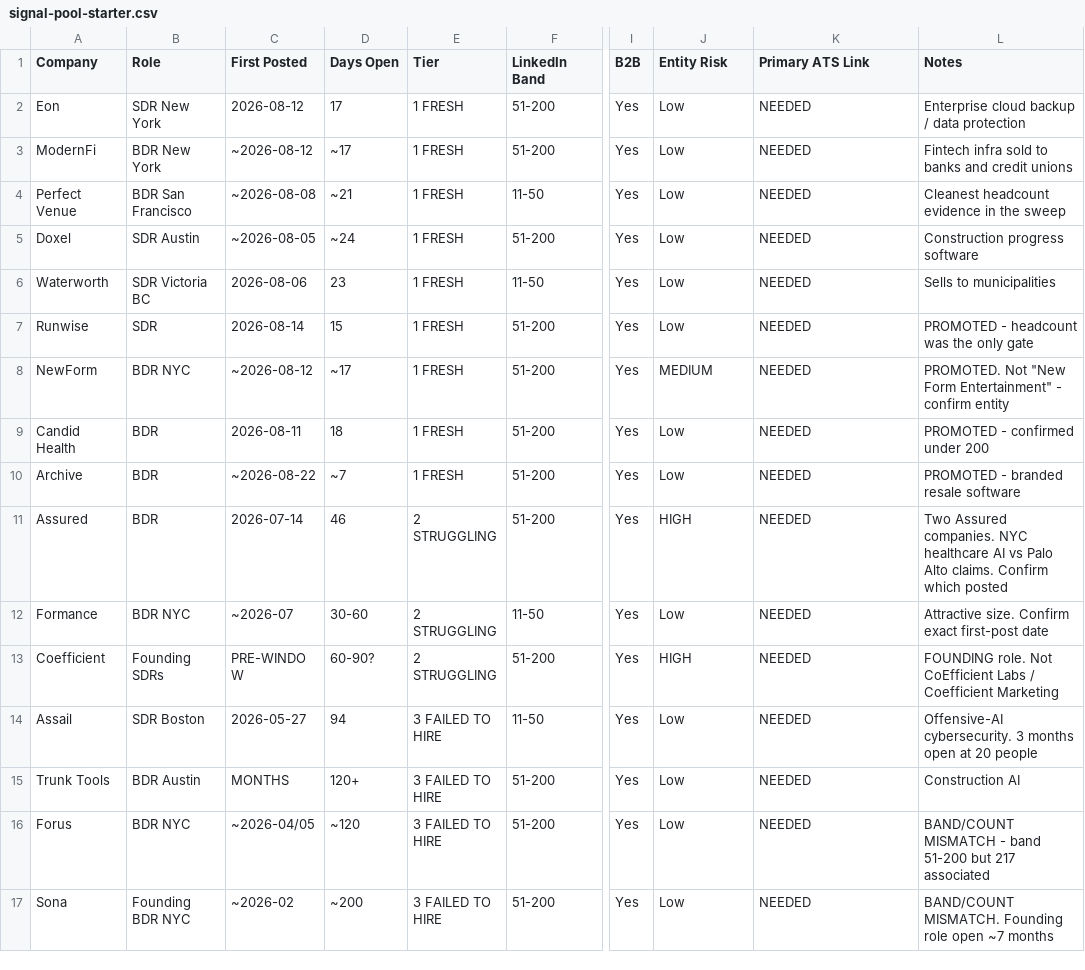
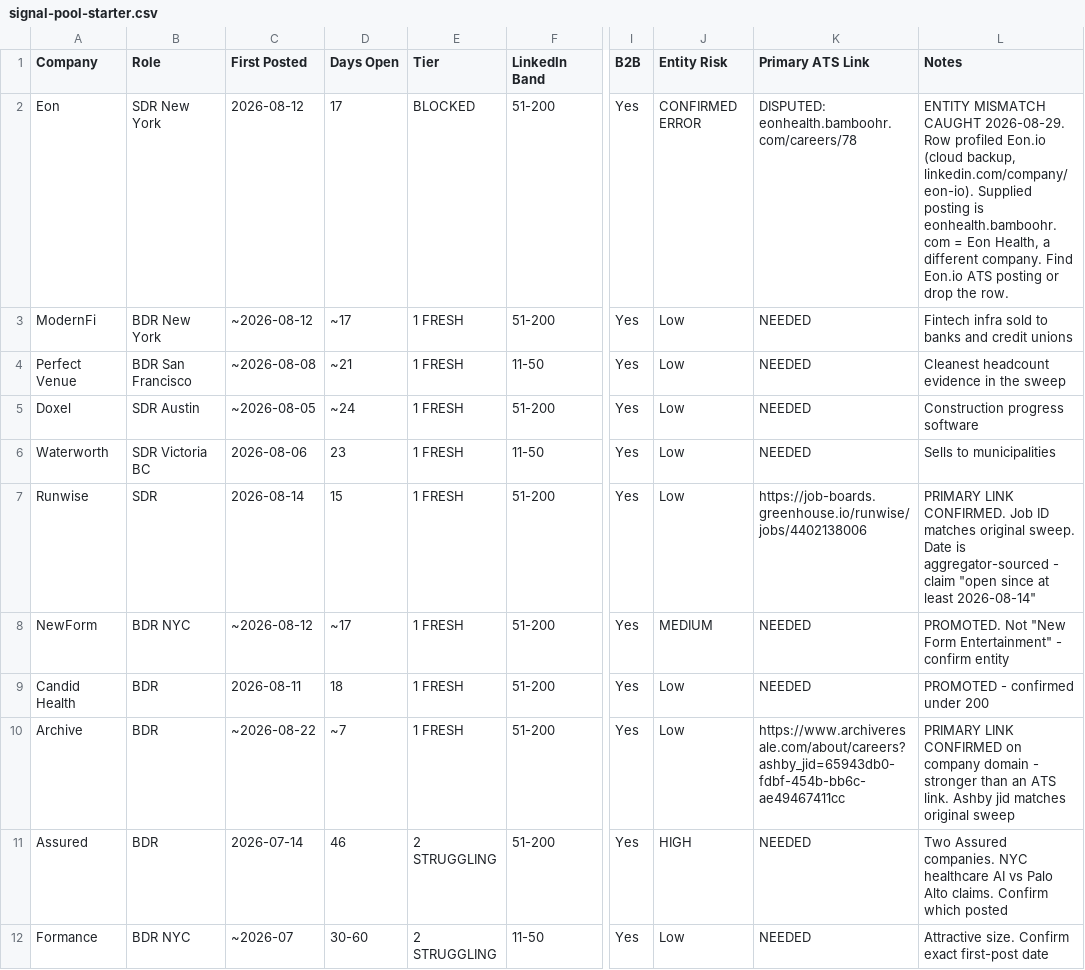
Before and after one commit to bokjong393/Mybusiness, a CSV file: templates/signal-pool-starter.csv, drawn as a sheet; only a part is shown, gaps mark what is left out; the shorter side is filled out with more unchanged rows; the diff names each change by its address in the sheet, - before the commit and + after, or states it on an @@ line.

```diff
--- a/templates/signal-pool-starter.csv
+++ b/templates/signal-pool-starter.csv
-E2 (Tier): 1 FRESH
+E2 (Tier): BLOCKED
-J2 (Entity Risk): Low
+J2 (Entity Risk): CONFIRMED ERROR
-K2 (Primary ATS Link): NEEDED
+K2 (Primary ATS Link): DISPUTED: eonhealth.bamboohr.com/careers/78
-L2 (Notes): Enterprise cloud backup / data protection
+L2 (Notes): ENTITY MISMATCH CAUGHT 2026-08-29. Row profiled Eon.io (cloud backup, linkedin.com/company/eon-io). Supplied posting is eonhealth.bamboohr.com = Eon Health, a different company. Find Eon.io ATS posting or drop the row.
-K7 (Primary ATS Link): NEEDED
+K7 (Primary ATS Link): https://job-boards.greenhouse.io/runwise/jobs/4402138006
-L7 (Notes): PROMOTED - headcount was the only gate
+L7 (Notes): PRIMARY LINK CONFIRMED. Job ID matches original sweep. Date is aggregator-sourced - claim "open since at least 2026-08-14"
-K10 (Primary ATS Link): NEEDED
+K10 (Primary ATS Link): https://www.archiveresale.com/about/careers?ashby_jid=65943db0-fdbf-454b-bb6c-ae49467411cc
-L10 (Notes): PROMOTED - branded resale software
+L10 (Notes): PRIMARY LINK CONFIRMED on company domain - stronger than an ATS link. Ashby jid matches original sweep
```
Also changed, not shown: 1 other file.
